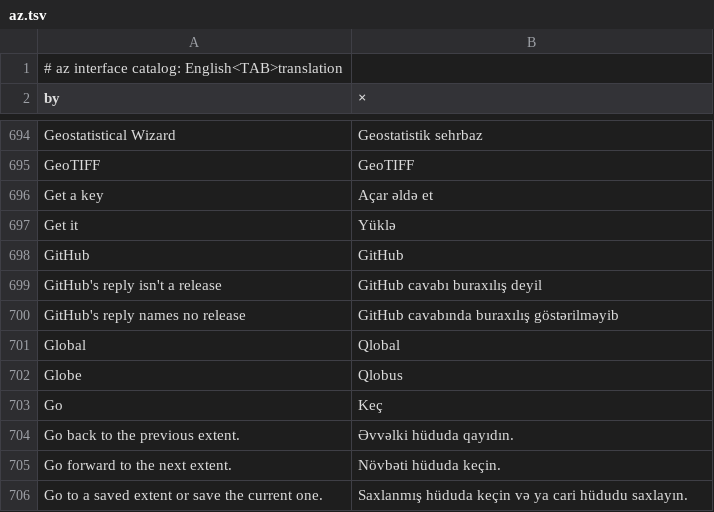
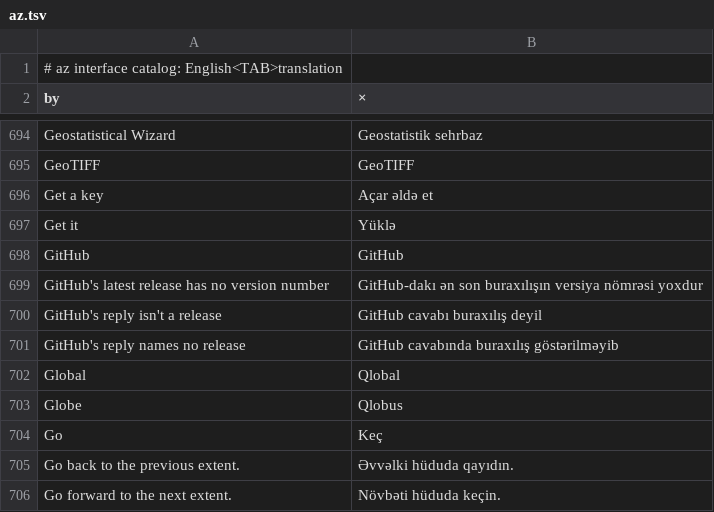
Before and after one commit to opengeos/RustGIS, a TSV file: crates/ui-egui/src/i18n/az.tsv, drawn as a sheet; only a part is shown, gaps mark what is left out; the shorter side is filled out with more unchanged rows; the diff names each change by its address in the sheet, - before the commit and + after, or states it on an @@ line.

```diff
--- a/crates/ui-egui/src/i18n/az.tsv
+++ b/crates/ui-egui/src/i18n/az.tsv
+row 699: GitHub's latest release has no version number | GitHub-dakı ən son buraxılışın versiya nömrəsi yoxdur
```
Also changed, not shown: crates/ui-egui/src/i18n/fr.tsv, crates/ui-egui/src/i18n/ja.tsv, 15 other files.
